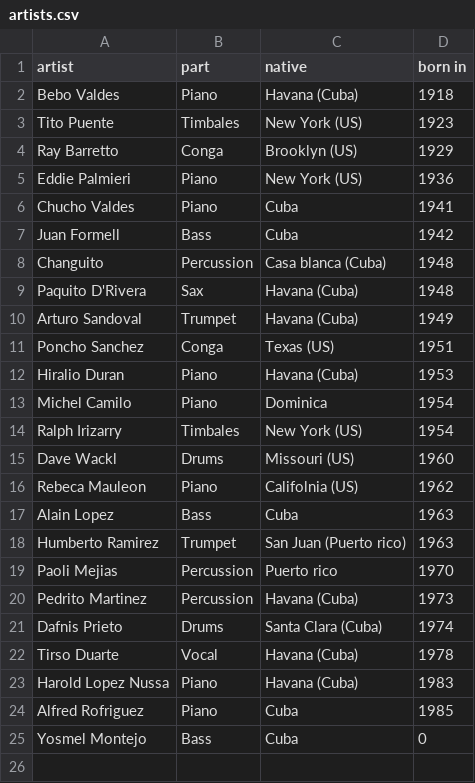
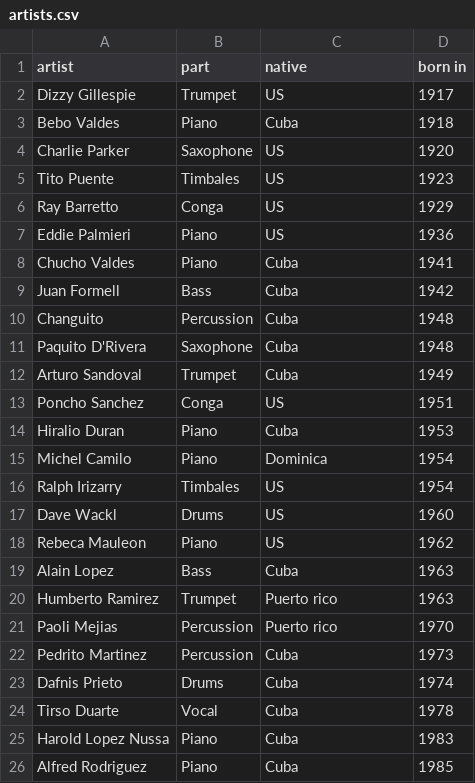
Before and after one commit to ue-r/latin-research, a CSV file: common/artists.csv, drawn as a sheet.

Commit message:
* artists.csv更新 * yamano.mdを退避

```diff
--- a/common/artists.csv
+++ b/common/artists.csv
@@ -1,25 +1,26 @@
 artist, part, native, born in
-"Bebo Valdes", Piano, "Havana (Cuba)", 1918
-"Tito Puente", Timbales, "New York (US)", 1923
-"Ray Barretto", Conga, "Brooklyn (US)", 1929
-"Eddie Palmieri", Piano, "New York (US)", 1936
+"Dizzy Gillespie", Trumpet, "US", 1917
+"Bebo Valdes", Piano, "Cuba", 1918
+"Charlie Parker", Saxophone, "US", 1920
+"Tito Puente", Timbales, "US", 1923
+"Ray Barretto", Conga, "US", 1929
+"Eddie Palmieri", Piano, "US", 1936
 "Chucho Valdes", Piano, "Cuba", 1941
 "Juan Formell", Bass, "Cuba", 1942
-"Changuito", Percussion, "Casa blanca (Cuba)", 1948
-"Paquito D'Rivera", Sax, "Havana (Cuba)", 1948
-"Arturo Sandoval", Trumpet, "Havana (Cuba)", 1949
-"Poncho Sanchez", Conga, "Texas (US)", 1951
-"Hiralio Duran", Piano, "Havana (Cuba)", 1953
+"Changuito", Percussion, "Cuba", 1948
+"Paquito D'Rivera", Saxophone, "Cuba", 1948
+"Arturo Sandoval", Trumpet, "Cuba", 1949
+"Poncho Sanchez", Conga, "US", 1951
+"Hiralio Duran", Piano, "Cuba", 1953
 "Michel Camilo", Piano, "Dominica", 1954
-"Ralph Irizarry", Timbales, "New York (US)", 1954
-"Dave Wackl", Drums, "Missouri (US)", 1960
-"Rebeca Mauleon", Piano, "Califolnia (US)", 1962
+"Ralph Irizarry", Timbales, "US", 1954
+"Dave Wackl", Drums, "US", 1960
+"Rebeca Mauleon", Piano, "US", 1962
 "Alain Lopez", Bass, "Cuba", 1963
-"Humberto Ramirez", Trumpet, "San Juan (Puerto rico)", 1963
+"Humberto Ramirez", Trumpet, "Puerto rico", 1963
 "Paoli Mejias", Percussion, "Puerto rico", 1970
-"Pedrito Martinez", Percussion, "Havana (Cuba)", 1973
-"Dafnis Prieto", Drums, "Santa Clara (Cuba)", 1974
-"Tirso Duarte", Vocal, "Havana (Cuba)", 1978
-"Harold Lopez Nussa", Piano, "Havana (Cuba)", 1983
-"Alfred Rofriguez", Piano, "Cuba", 1985
-"Yosmel Montejo", Bass, "Cuba", 0
+"Pedrito Martinez", Percussion, "Cuba", 1973
+"Dafnis Prieto", Drums, "Cuba", 1974
+"Tirso Duarte", Vocal, "Cuba", 1978
+"Harold Lopez Nussa", Piano, "Cuba", 1983
+"Alfred Rodriguez", Piano, "Cuba", 1985
```
Also changed, not shown: 1 other file.
